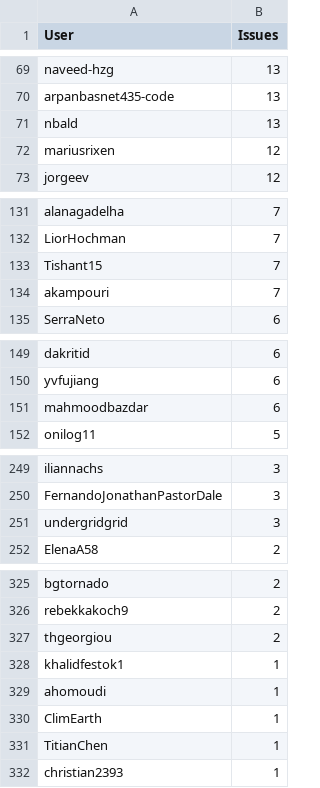
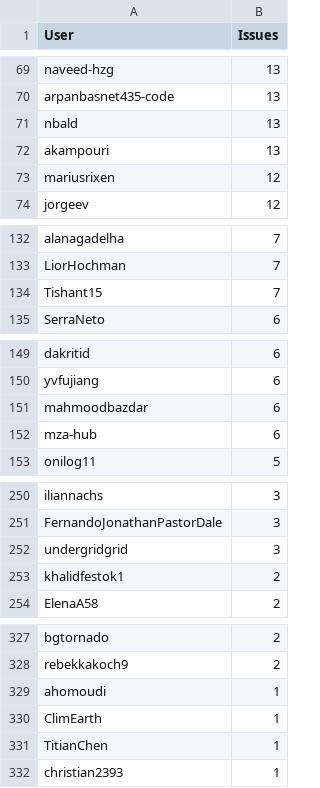
Before and after one commit to C2SM/zonda-statistics, a CSV file: csv/contributors.csv, drawn as a sheet; only a part is shown, gaps mark what is left out; removed rows and columns are numbered as before the commit, all else as after; the diff covers the shown part only; the diff names each change by its address in the sheet, - before the commit and + after, or states it on an @@ line.

```diff
--- a/csv/contributors.csv
+++ b/csv/contributors.csv
+row 72: akampouri | 13
-row 134: akampouri | 7
+row 152: mza-hub | 6
+row 253: khalidfestok1 | 2
-row 327: thgeorgiou | 2
-row 328: khalidfestok1 | 1
```
Also changed, not shown: 1 edited cell elsewhere in this file, csv/label_combinations.csv, csv/labels.csv, 8 other files.
